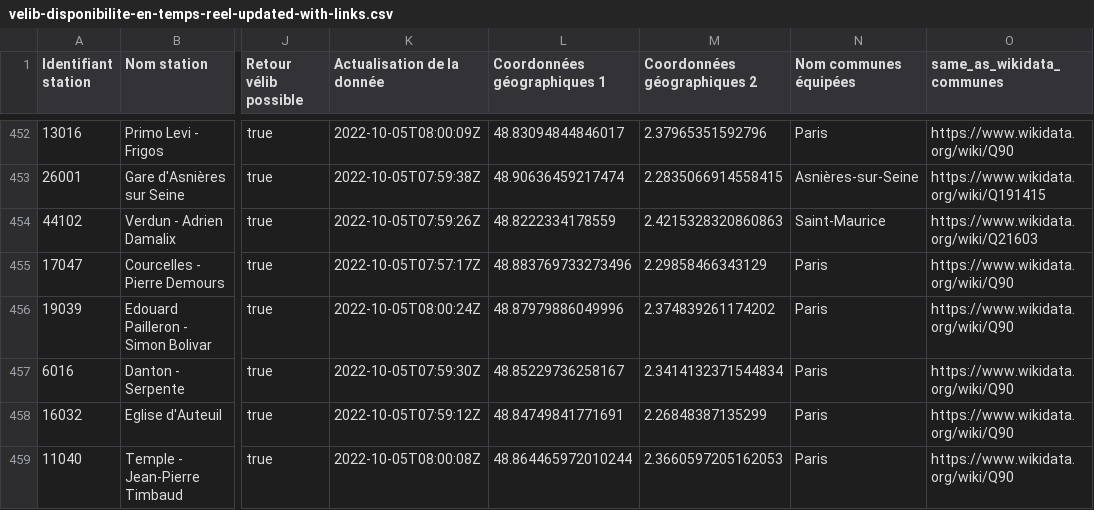
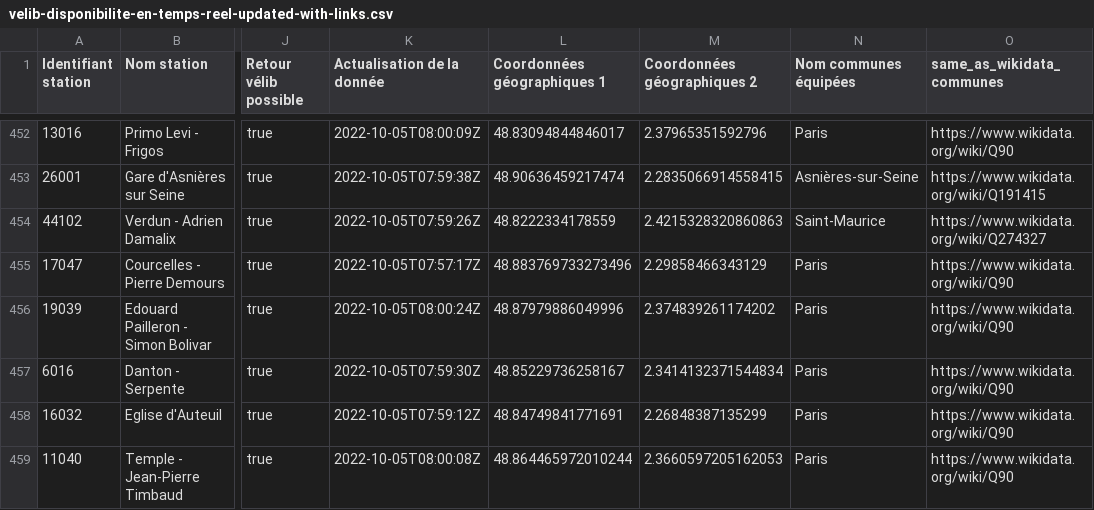
Before and after one commit to FacultadInformatica-LinkedData/Curso2022-2023-ODKG, a CSV file: HandsOn/Group14/csv/velib-disponibilite-en-temps-reel-updated-with-links.csv, drawn as a sheet; only a part is shown, gaps mark what is left out; the diff names each change by its address in the sheet, - before the commit and + after, or states it on an @@ line.

```diff
--- a/HandsOn/Group14/csv/velib-disponibilite-en-temps-reel-updated-with-links.csv
+++ b/HandsOn/Group14/csv/velib-disponibilite-en-temps-reel-updated-with-links.csv
-O454 (same_as_wikidata_communes): https://www.wikidata.org/wiki/Q21603
+O454 (same_as_wikidata_communes): https://www.wikidata.org/wiki/Q274327
```
Also changed, not shown: 1 other file.
